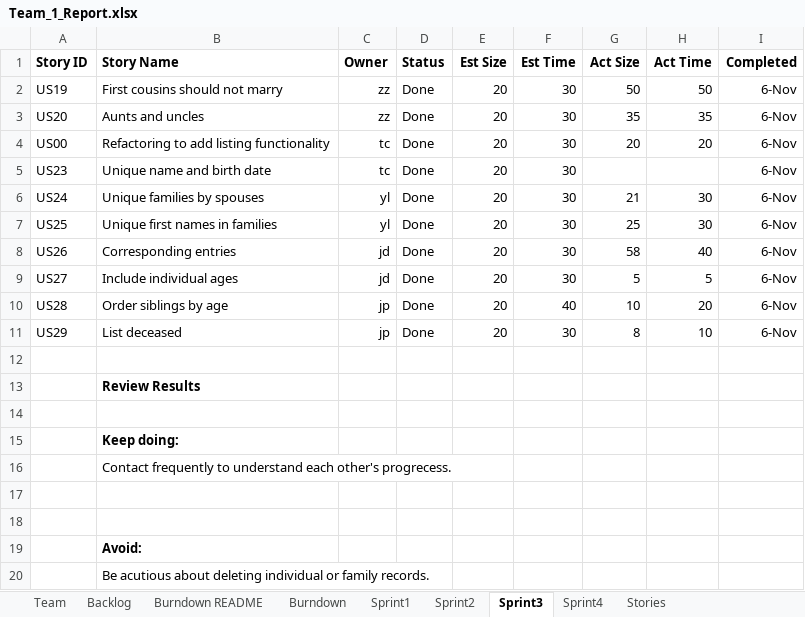
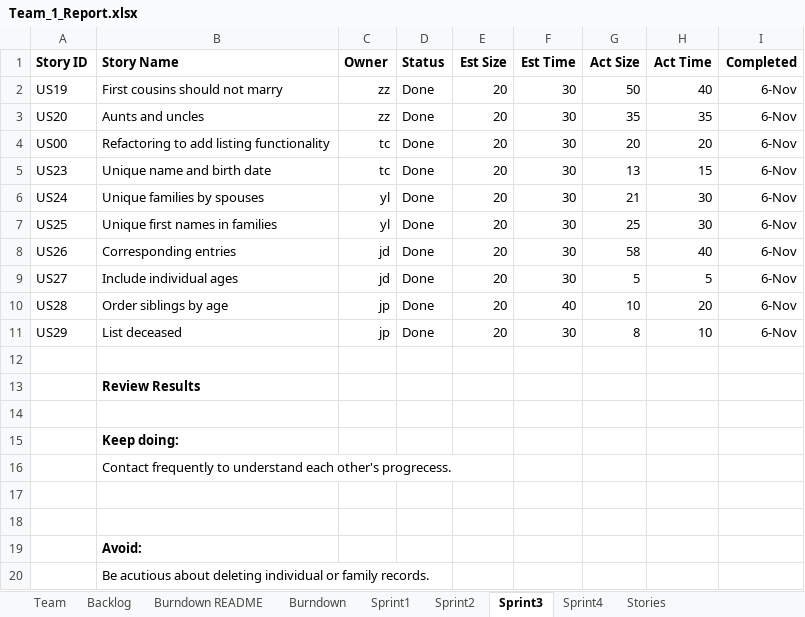
Before and after one commit to DaiJiChen/Gencom-file-diagnose, an Excel workbook: Team_1_Report.xlsx, sheet Sprint3, drawn as a sheet; values as stored, in another font and other column widths than the file's, no borders; the diff names each change by its address in the sheet, - before the commit and + after, or states it on an @@ line.

Commit message:
Sprint3 Final

```diff
--- a/Team_1_Report.xlsx (sheet Sprint3)
+++ b/Team_1_Report.xlsx (sheet Sprint3)
-H2 (Act Time): 50
+H2 (Act Time): 40
-G5 (Act Size): (empty)
+G5 (Act Size): 13
-H5 (Act Time): (empty)
+H5 (Act Time): 15
```
Also changed, not shown: sheet Backlog, sheet Sprint4, sheet Burndown, sheet Team, charts or pictures, 7 other files.
